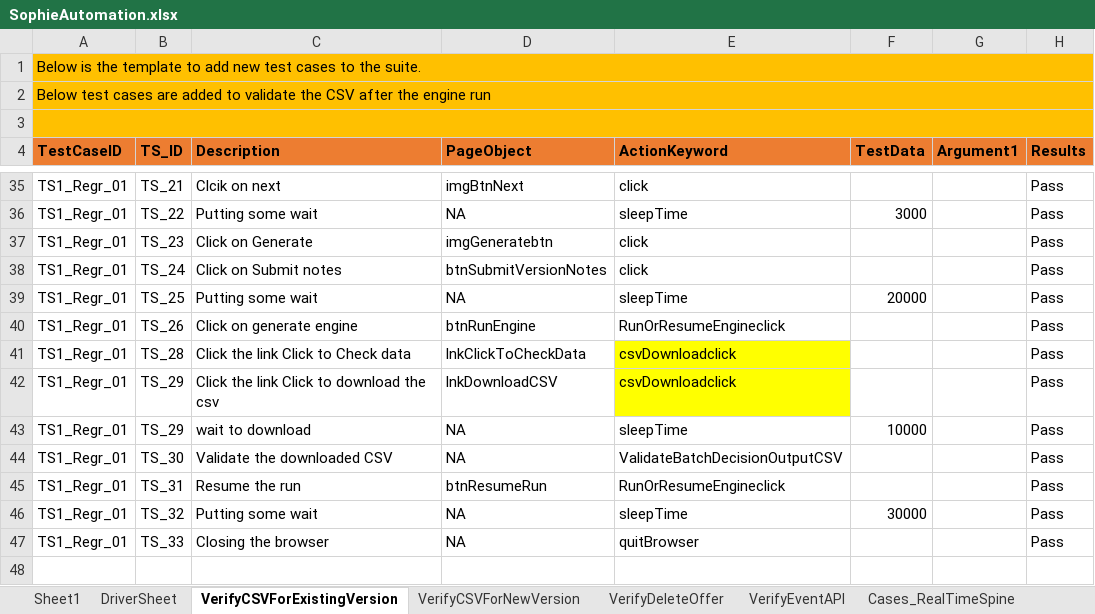
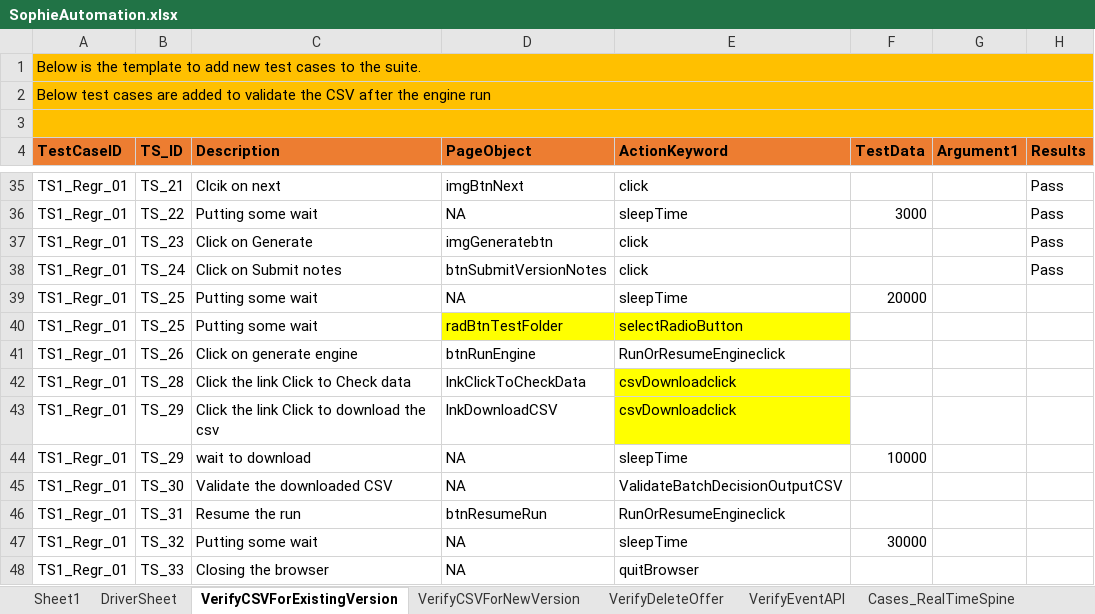
Before and after one commit to jagadeeshgithub1/SophieNew, an Excel workbook: TestDataAndResults/Run1/SophieAutomation.xlsx, sheet VerifyCSVForExistingVersion, drawn as a sheet; only a part is shown, gaps mark what is left out; values as stored, in another font and other column widths than the file's, no borders; addresses are those after the commit; the diff names each change by its address in the sheet, - before the commit and + after, or states it on an @@ line.

```diff
--- a/TestDataAndResults/Run1/SophieAutomation.xlsx (sheet VerifyCSVForExistingVersion)
+++ b/TestDataAndResults/Run1/SophieAutomation.xlsx (sheet VerifyCSVForExistingVersion)
-H39 (Results): Pass
+H39 (Results): (empty)
+row 40: TS1_Regr_01 | TS_25 | Putting some wait | radBtnTestFolder | selectRadioButton
-H41:H48 (Results): Pass
+H41:H48 (Results): (empty)
```
Also changed, not shown: sheet VerifyEventAPI, sheet VerifyCSVForNewVersion, sheet VerifyDeleteOffer, sheet BatchDecisionOutputValidations, 2 other files.
